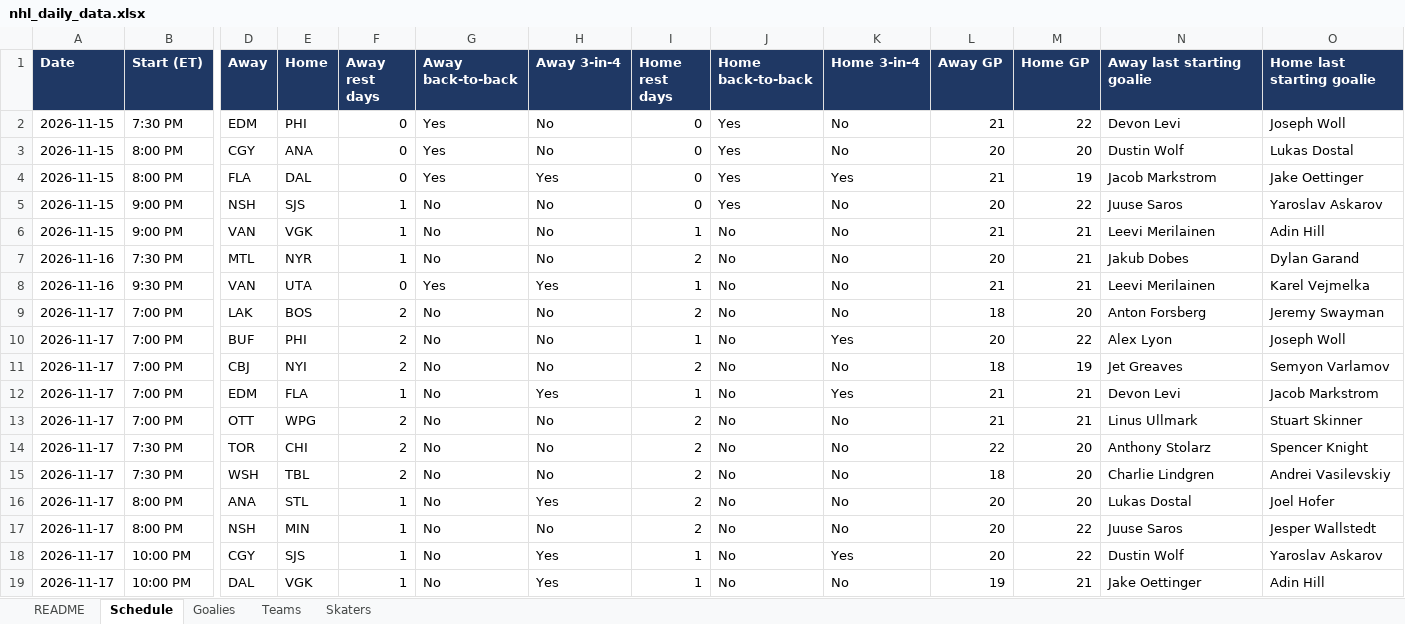
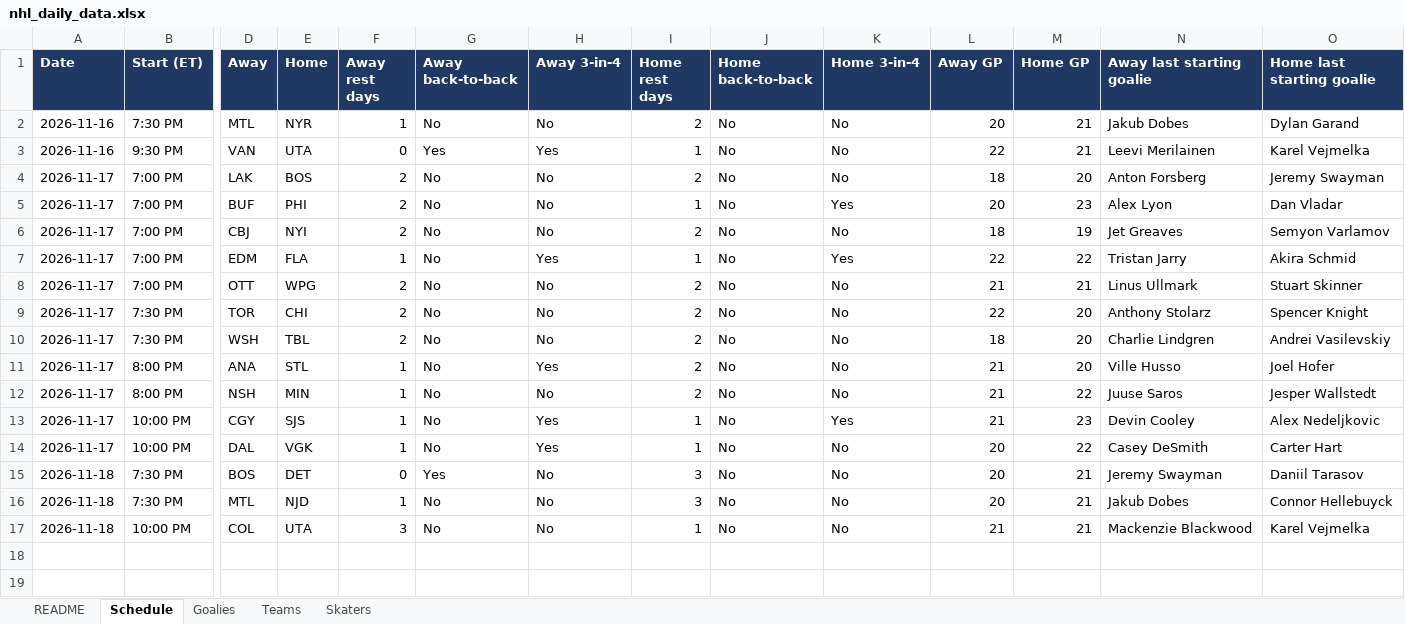
Before and after one commit to vimmer77/nhl-data, an Excel workbook: output/nhl_daily_data.xlsx, sheet Schedule, drawn as a sheet; only a part is shown, gaps mark what is left out; values as stored, in another font and other column widths than the file's, no borders; removed rows and columns are numbered as before the commit, all else as after; rows hold the shown columns only; the diff names each change by its address in the sheet, - before the commit and + after, or states it on an @@ line.

```diff
--- a/output/nhl_daily_data.xlsx (sheet Schedule)
+++ b/output/nhl_daily_data.xlsx (sheet Schedule)
-row 2: 2026-11-15 | 7:30 PM | EDM | PHI | 0 | Yes | No | 0 | Yes | No | 21 | 22 | Devon Levi | Joseph Woll
-row 3: 2026-11-15 | 8:00 PM | CGY | ANA | 0 | Yes | No | 0 | Yes | No | 20 | 20 | Dustin Wolf | Lukas Dostal
-row 4: 2026-11-15 | 8:00 PM | FLA | DAL | 0 | Yes | Yes | 0 | Yes | Yes | 21 | 19 | Jacob Markstrom | Jake Oettinger
-row 5: 2026-11-15 | 9:00 PM | NSH | SJS | 1 | No | No | 0 | Yes | No | 20 | 22 | Juuse Saros | Yaroslav Askarov
-row 6: 2026-11-15 | 9:00 PM | VAN | VGK | 1 | No | No | 1 | No | No | 21 | 21 | Leevi Merilainen | Adin Hill
-L3 (Away GP): 21
+L3 (Away GP): 22
-M5 (Home GP): 22
+M5 (Home GP): 23
-O5 (Home last starting goalie): Joseph Woll
+O5 (Home last starting goalie): Dan Vladar
-L7 (Away GP): 21
+L7 (Away GP): 22
-M7 (Home GP): 21
+M7 (Home GP): 22
-N7 (Away last starting goalie): Devon Levi
+N7 (Away last starting goalie): Tristan Jarry
-O7 (Home last starting goalie): Jacob Markstrom
+O7 (Home last starting goalie): Akira Schmid
-L11:L13 (Away GP): 20
+L11:L13 (Away GP): 21
-N11 (Away last starting goalie): Lukas Dostal
+N11 (Away last starting goalie): Ville Husso
-M13 (Home GP): 22
+M13 (Home GP): 23
-N13 (Away last starting goalie): Dustin Wolf
+N13 (Away last starting goalie): Devin Cooley
-O13 (Home last starting goalie): Yaroslav Askarov
+O13 (Home last starting goalie): Alex Nedeljkovic
-L14 (Away GP): 19
+L14 (Away GP): 20
-M14 (Home GP): 21
+M14 (Home GP): 22
-N14 (Away last starting goalie): Jake Oettinger
+N14 (Away last starting goalie): Casey DeSmith
-O14 (Home last starting goalie): Adin Hill
+O14 (Home last starting goalie): Carter Hart
+row 15: 2026-11-18 | 7:30 PM | BOS | DET | 0 | Yes | No | 3 | No | No | 20 | 21 | Jeremy Swayman | Daniil Tarasov
+row 16: 2026-11-18 | 7:30 PM | MTL | NJD | 1 | No | No | 3 | No | No | 20 | 21 | Jakub Dobes | Connor Hellebuyck
+row 17: 2026-11-18 | 10:00 PM | COL | UTA | 3 | No | No | 1 | No | No | 21 | 21 | Mackenzie Blackwood | Karel Vejmelka
```
Also changed, not shown: sheet Skaters, sheet Goalies, sheet Teams, sheet README, 11 other files.
